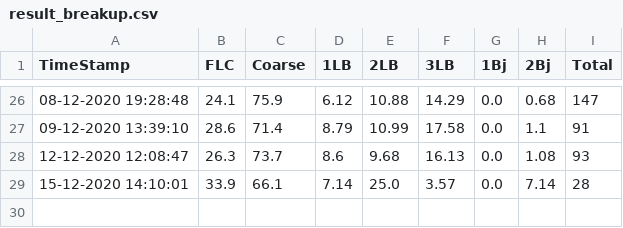
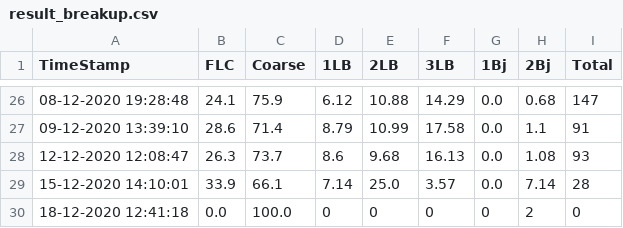
Before and after one commit to Arfinul/t_pro, a CSV file: flc_utils/result_breakup.csv, drawn as a sheet; only a part is shown, gaps mark what is left out; the diff names each change by its address in the sheet, - before the commit and + after, or states it on an @@ line.

```diff
--- a/flc_utils/result_breakup.csv
+++ b/flc_utils/result_breakup.csv
+row 30: 18-12-2020 12:41:18 | 0.0 | 100.0 | 0 | 0 | 0 | 0 | 2 | 0
```
Also changed, not shown: flc_utils/records.csv, 3 other files.
